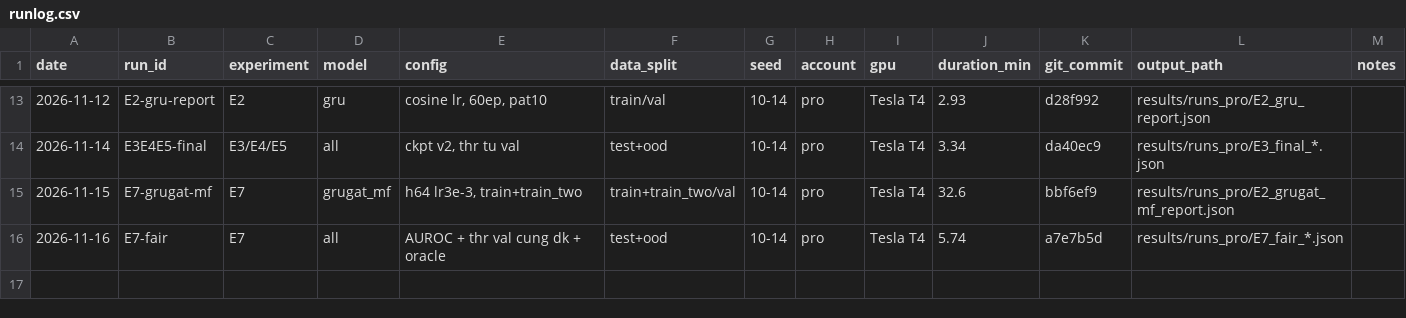
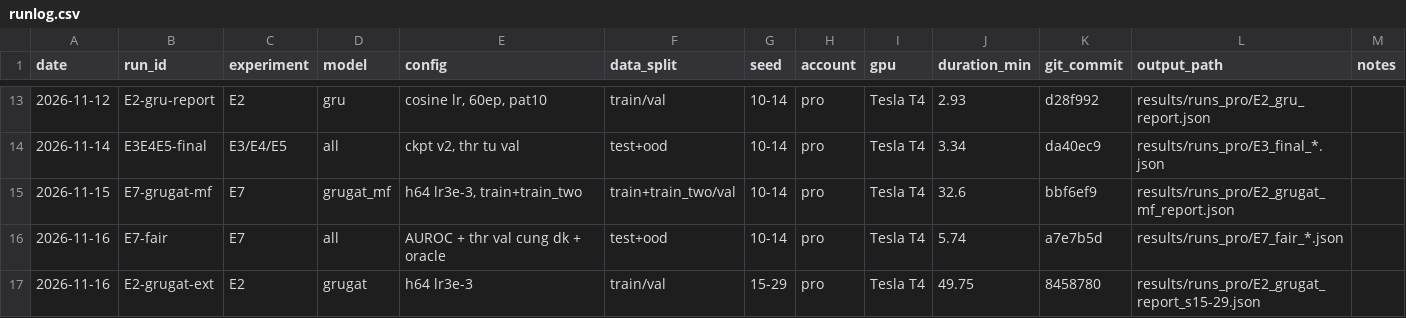
Before and after one commit to Ciaranguyen/rover-fault-detection, a CSV file: results/runs_pro/runlog.csv, drawn as a sheet; only a part is shown, gaps mark what is left out.

Commit message:
E2: GRU+GAT them seed 15-29 (pro)

```diff
--- a/results/runs_pro/runlog.csv
+++ b/results/runs_pro/runlog.csv
@@ -16 +16,2 @@ date,run_id,experiment,model,config,data_split,seed,account,gpu,duration_min,git
 2026-11-16,E7-fair,E7,all,AUROC + thr val cung dk + oracle,test+ood,10-14,pro,Tesla T4,5.74,a7e7b5d,results/runs_pro/E7_fair_*.json,
+2026-11-16,E2-grugat-ext,E2,grugat,h64 lr3e-3,train/val,15-29,pro,Tesla T4,49.75,8458780,results/runs_pro/E2_grugat_report_s15-29.json,
```
Also changed, not shown: 16 other files.
